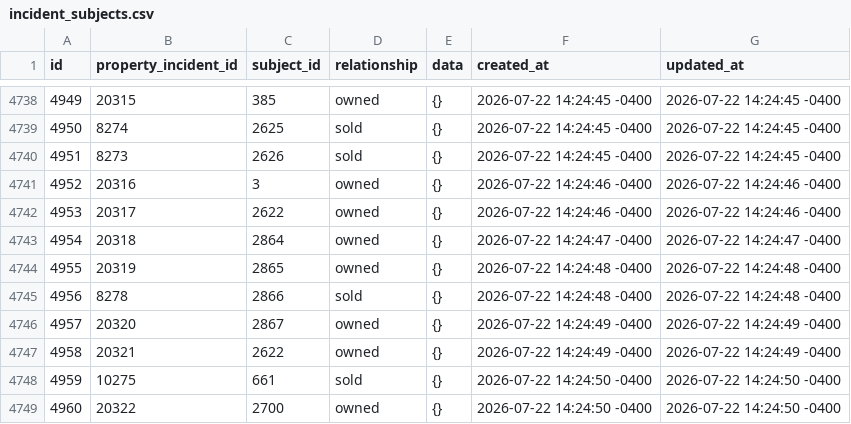
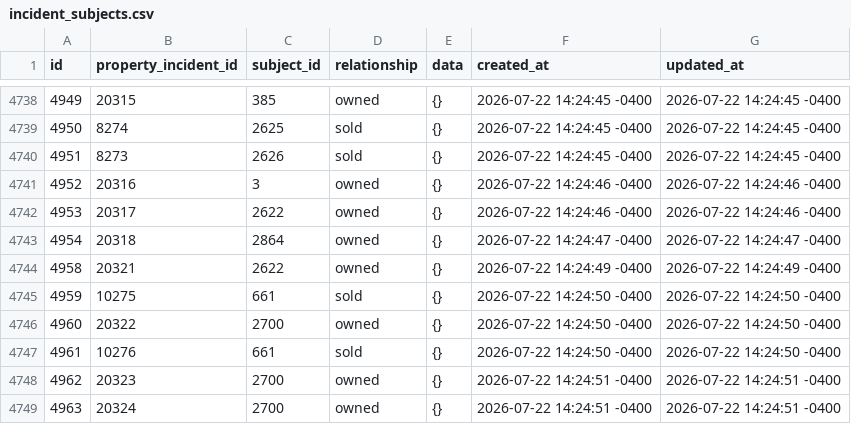
Before and after one commit to jetton999/pricing-the-unpriced, a CSV file: incident_subjects.csv, drawn as a sheet; only a part is shown, gaps mark what is left out; the shorter side is filled out with more unchanged rows; the diff names each change by its address in the sheet, - before the commit and + after, or states it on an @@ line.

```diff
--- a/incident_subjects.csv
+++ b/incident_subjects.csv
-row 4744: 4955 | 20319 | 2865 | owned | {} | 2026-07-22 14:24:48 -0400 | 2026-07-22 14:24:48 -0400
-row 4745: 4956 | 8278 | 2866 | sold | {} | 2026-07-22 14:24:48 -0400 | 2026-07-22 14:24:48 -0400
-row 4746: 4957 | 20320 | 2867 | owned | {} | 2026-07-22 14:24:49 -0400 | 2026-07-22 14:24:49 -0400
```
Also changed, not shown: baseline_snapshots.csv, neighborhoods.csv, 21 other files.
